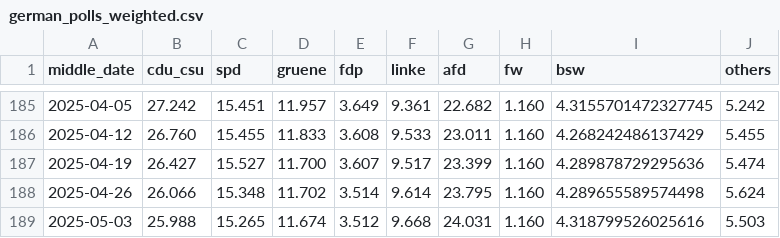
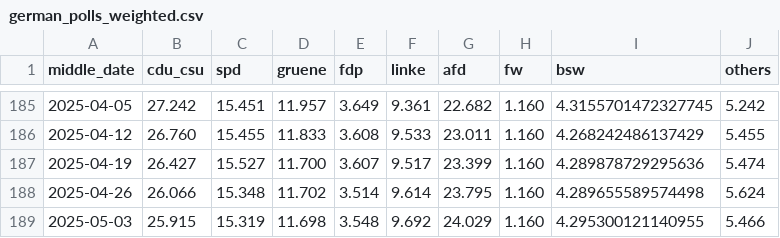
Before and after one commit to michalskop/elections-2025, a CSV file: de2025/german_polls_weighted.csv, drawn as a sheet; only a part is shown, gaps mark what is left out.

```diff
--- a/de2025/german_polls_weighted.csv
+++ b/de2025/german_polls_weighted.csv
@@ -188,2 +188,2 @@ middle_date,cdu_csu,spd,gruene,fdp,linke,afd,fw,bsw,others
 2025-04-26,26.066,15.348,11.702,3.514,9.614,23.795,1.160,4.289655589574498,5.624
-2025-05-03,25.988,15.265,11.674,3.512,9.668,24.031,1.160,4.318799526025616,5.503
+2025-05-03,25.915,15.319,11.698,3.548,9.692,24.029,1.160,4.295300121140955,5.466
```
Also changed, not shown: de2025/combined_polls.csv, de2025/german_polls.csv.
